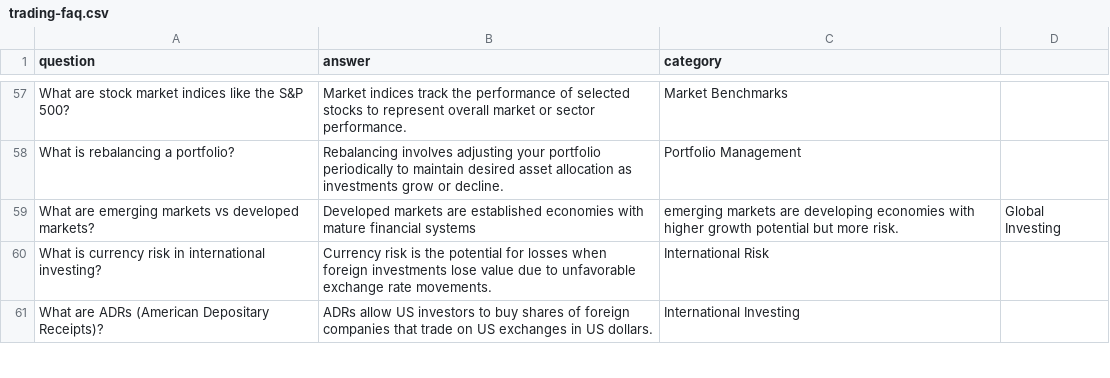
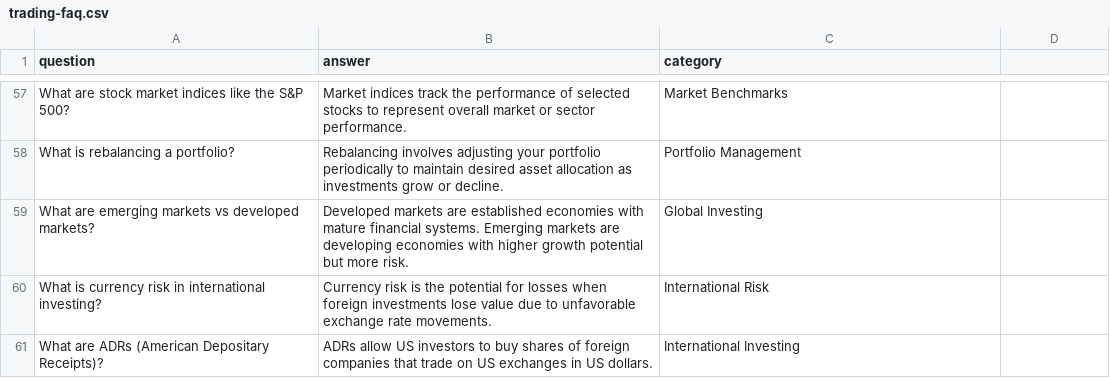
Before and after one commit to seonokkim/rag-app-fastapi, a CSV file: data/trading-faq.csv, drawn as a sheet; only a part is shown, gaps mark what is left out; the diff covers the shown part only.

```diff
--- a/data/trading-faq.csv
+++ b/data/trading-faq.csv
@@ -58,3 +58,3 @@ What are stock market indices like the S&P 500?;Market indices track the perform
 What is rebalancing a portfolio?;Rebalancing involves adjusting your portfolio periodically to maintain desired asset allocation as investments grow or decline.;Portfolio Management
-What are emerging markets vs developed markets?;Developed markets are established economies with mature financial systems; emerging markets are developing economies with higher growth potential but more risk.;Global Investing
+What are emerging markets vs developed markets?;Developed markets are established economies with mature financial systems. Emerging markets are developing economies with higher growth potential but more risk.;Global Investing
 What is currency risk in international investing?;Currency risk is the potential for losses when foreign investments lose value due to unfavorable exchange rate movements.;International Risk
```
Also changed, not shown: 2 removed rows and 42 edited cells elsewhere in this file, 2 other files.
